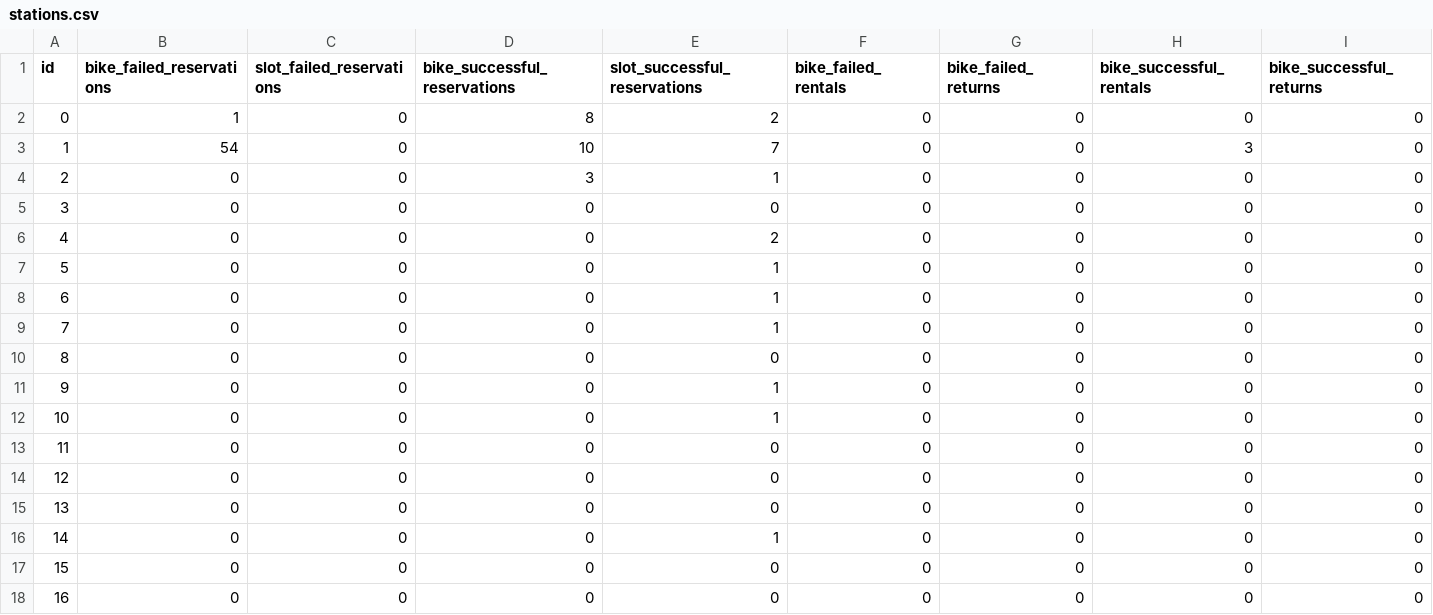
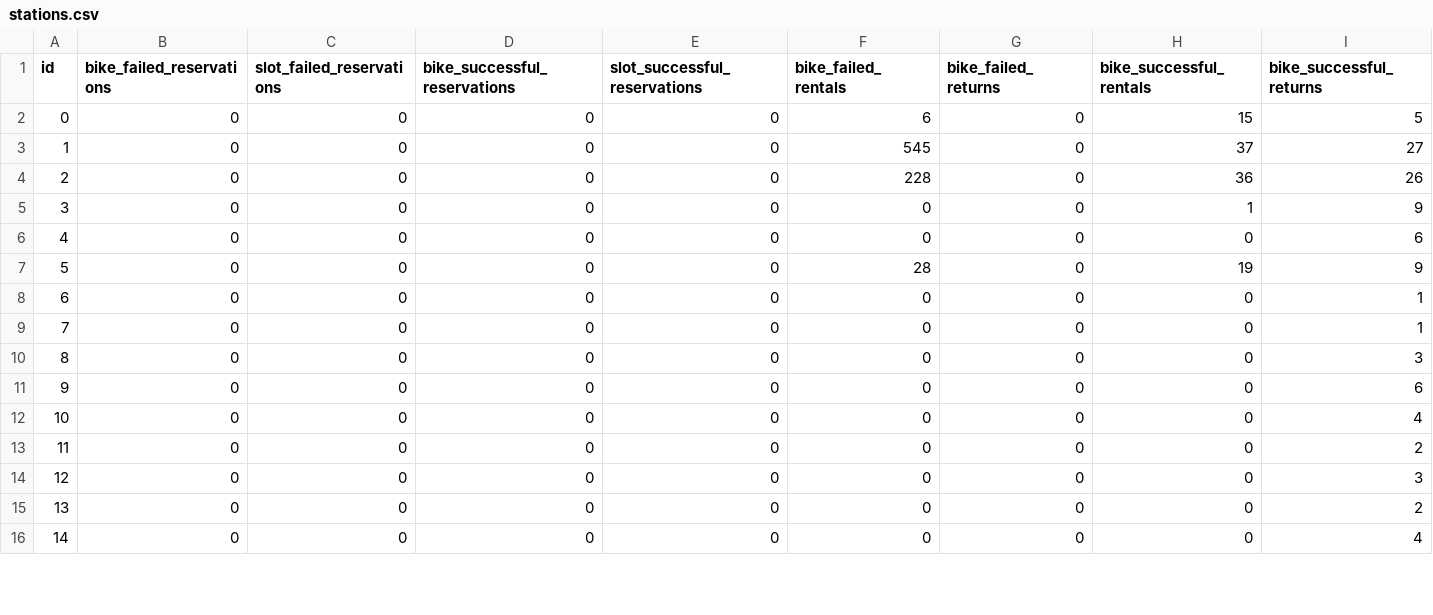
Before and after one commit to gia-urjc/Bike3S-Simulator, a CSV file: stations.csv, drawn as a sheet; only a part is shown; removed rows and columns are numbered as before the commit, all else as after; the diff covers the shown part only; the diff names each change by its address in the sheet, - before the commit and + after, or states it on an @@ line.

Commit message:
Fixed some bugs and finished Informed with Reservation and Informed/Uninformed without reservation

```diff
--- a/stations.csv
+++ b/stations.csv
-row 2: 0 | 1 | 0 | 8 | 2 | 0 | 0 | 0 | 0
-row 3: 1 | 54 | 0 | 10 | 7 | 0 | 0 | 3 | 0
@@ column A (id) renumbered from row 2 down @@
-D2 (bike_successful_reservations): 3
+D2 (bike_successful_reservations): 0
-E2 (slot_successful_reservations): 1
+E2 (slot_successful_reservations): 0
-F2 (bike_failed_rentals): 0
+F2 (bike_failed_rentals): 6
-H2 (bike_successful_rentals): 0
+H2 (bike_successful_rentals): 15
-I2 (bike_successful_returns): 0
+I2 (bike_successful_returns): 5
-F3 (bike_failed_rentals): 0
+F3 (bike_failed_rentals): 545
-H3 (bike_successful_rentals): 0
+H3 (bike_successful_rentals): 37
-I3 (bike_successful_returns): 0
+I3 (bike_successful_returns): 27
-E4 (slot_successful_reservations): 2
+E4 (slot_successful_reservations): 0
-F4 (bike_failed_rentals): 0
+F4 (bike_failed_rentals): 228
-H4 (bike_successful_rentals): 0
+H4 (bike_successful_rentals): 36
-I4 (bike_successful_returns): 0
+I4 (bike_successful_returns): 26
-E5:E7 (slot_successful_reservations): 1
+E5:E7 (slot_successful_reservations): 0
-H5 (bike_successful_rentals): 0
+H5 (bike_successful_rentals): 1
-I5 (bike_successful_returns): 0
+I5 (bike_successful_returns): 9
-I6 (bike_successful_returns): 0
+I6 (bike_successful_returns): 6
-F7 (bike_failed_rentals): 0
+F7 (bike_failed_rentals): 28
-H7 (bike_successful_rentals): 0
+H7 (bike_successful_rentals): 19
-I7 (bike_successful_returns): 0
+I7 (bike_successful_returns): 9
-I8:I9 (bike_successful_returns): 0
+I8:I9 (bike_successful_returns): 1
-E9:E10 (slot_successful_reservations): 1
+E9:E10 (slot_successful_reservations): 0
-I10 (bike_successful_returns): 0
+I10 (bike_successful_returns): 3
-I11 (bike_successful_returns): 0
+I11 (bike_successful_returns): 6
-I12 (bike_successful_returns): 0
+I12 (bike_successful_returns): 4
-I13 (bike_successful_returns): 0
+I13 (bike_successful_returns): 2
-E14 (slot_successful_reservations): 1
+E14 (slot_successful_reservations): 0
-I14 (bike_successful_returns): 0
+I14 (bike_successful_returns): 3
-I15 (bike_successful_returns): 0
+I15 (bike_successful_returns): 2
-I16 (bike_successful_returns): 0
+I16 (bike_successful_returns): 4
```
Also changed, not shown: 1 added row and 5 edited cells elsewhere in this file, 22 other files.
